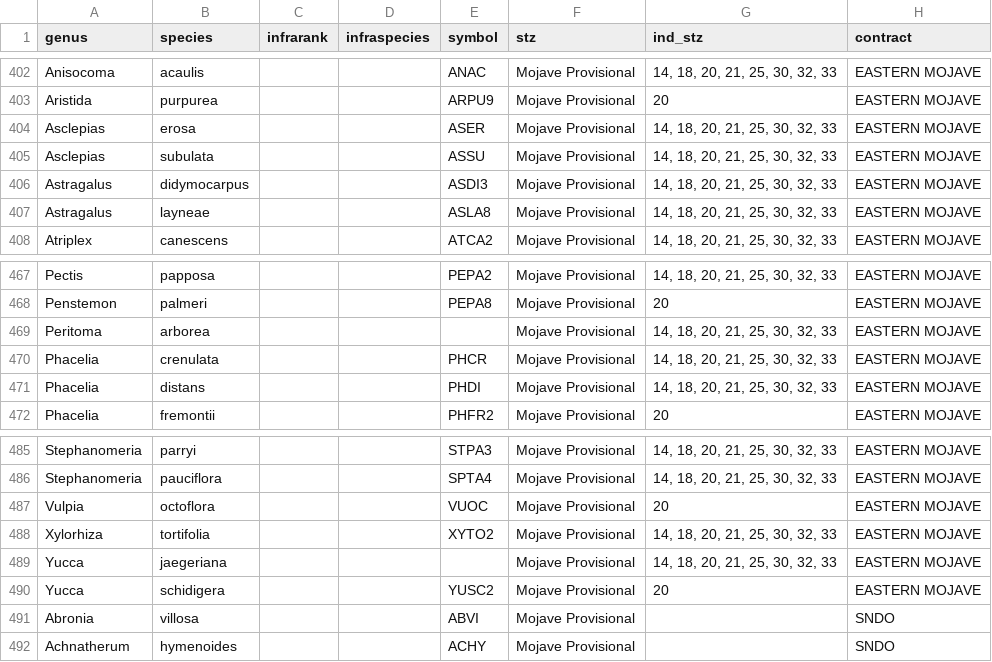
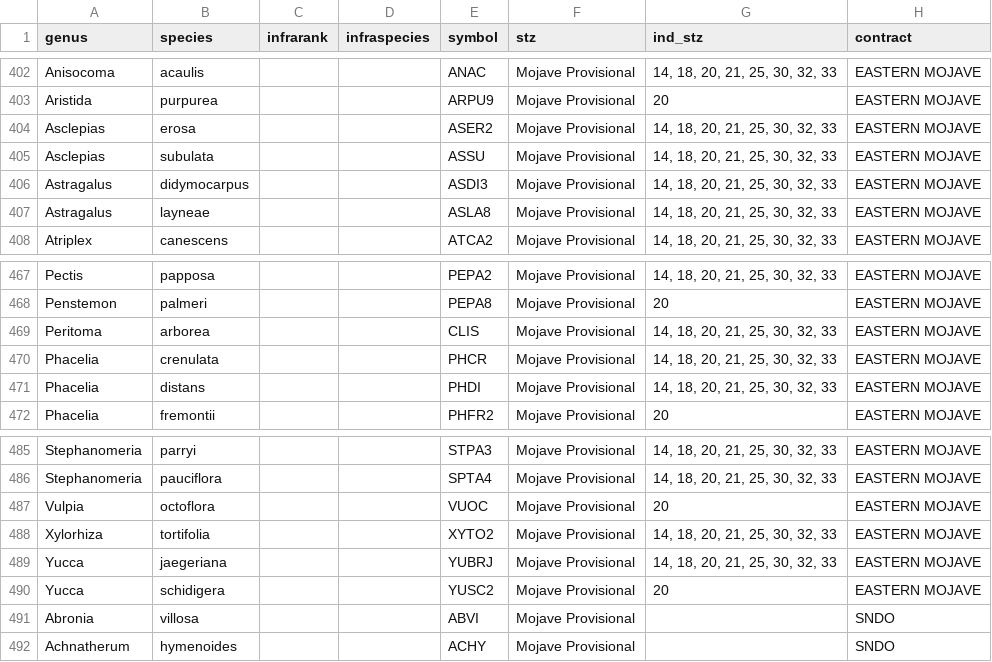
Before and after one commit to sagesteppe/SDM_restorations, a CSV file: data/raw/2024sos_species.csv, drawn as a sheet; only a part is shown, gaps mark what is left out; the diff covers the shown part only; the diff names each change by its address in the sheet, - before the commit and + after, or states it on an @@ line.

```diff
--- a/data/raw/2024sos_species.csv
+++ b/data/raw/2024sos_species.csv
-E404 (symbol): ASER
+E404 (symbol): ASER2
-E469 (symbol): (empty)
+E469 (symbol): CLIS
-E489 (symbol): (empty)
+E489 (symbol): YUBRJ
```
Also changed, not shown: 5 edited cells elsewhere in this file, 1 other file.
